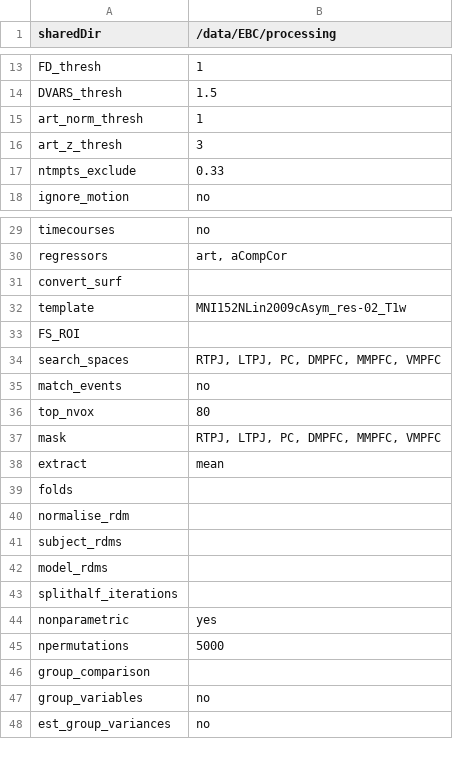
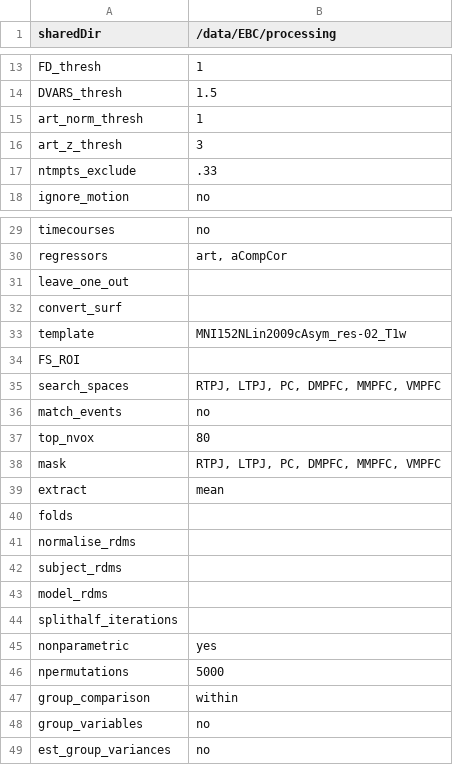
Before and after one commit to JBResearchLab/fmri-analysis-ebc, a TSV file: files/config_files/config-pixar_mind-body.tsv, drawn as a sheet; only a part is shown, gaps mark what is left out.

Commit message:
update config file examples

```diff
--- a/files/config_files/config-pixar_mind-body.tsv
+++ b/files/config_files/config-pixar_mind-body.tsv
@@ -16,3 +16,3 @@ art_norm_thresh	1
 art_z_thresh	3
-ntmpts_exclude	0.33
+ntmpts_exclude	.33
 ignore_motion	no
@@ -30,2 +30,3 @@ timecourses	no
 regressors	art, aCompCor
+leave_one_out	
 convert_surf	
@@ -39,3 +40,3 @@ extract	mean
 folds	
-normalise_rdm	
+normalise_rdms	
 subject_rdms	
@@ -45,3 +46,3 @@ nonparametric	yes
 npermutations	5000
-group_comparison	
+group_comparison	within
 group_variables	no
```
Also changed, not shown: files/config_files/config-study_template.tsv.
